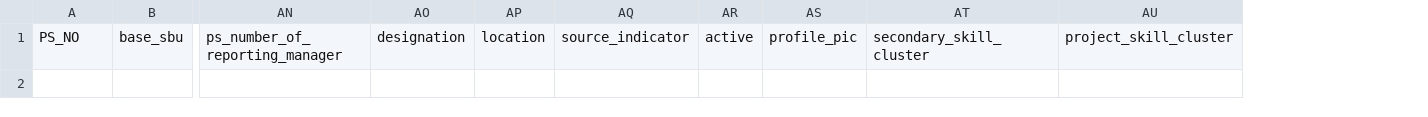
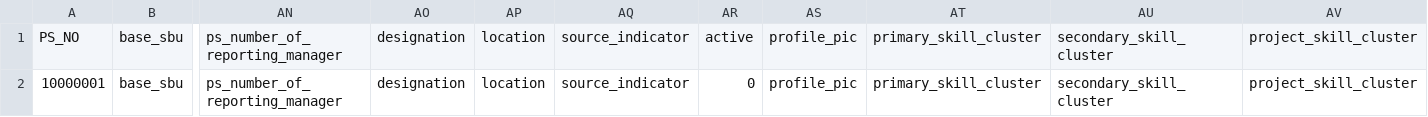
Before and after one commit to Gaurav-LTIM/Employee_Central_Portal, a CSV file: db/data/schema-EMPLOYEES.csv, drawn as a sheet; only a part is shown, gaps mark what is left out; rows hold the shown columns only; the diff names each change by its address in the sheet, - before the commit and + after, or states it on an @@ line.

Commit message:
Tree Table Changes

```diff
--- a/db/data/schema-EMPLOYEES.csv
+++ b/db/data/schema-EMPLOYEES.csv
+column AT, row 1: primary_skill_cluster
+row 2: 10000001 | base_sbu | ps_number_of_reporting_manager | designation | location | source_indicator | 0 | profile_pic | primary_skill_cluster | secondary_skill_cluster | project_skill_cluster
```
Also changed, not shown: db/data/schema-SKILLS.csv, 7 other files.
